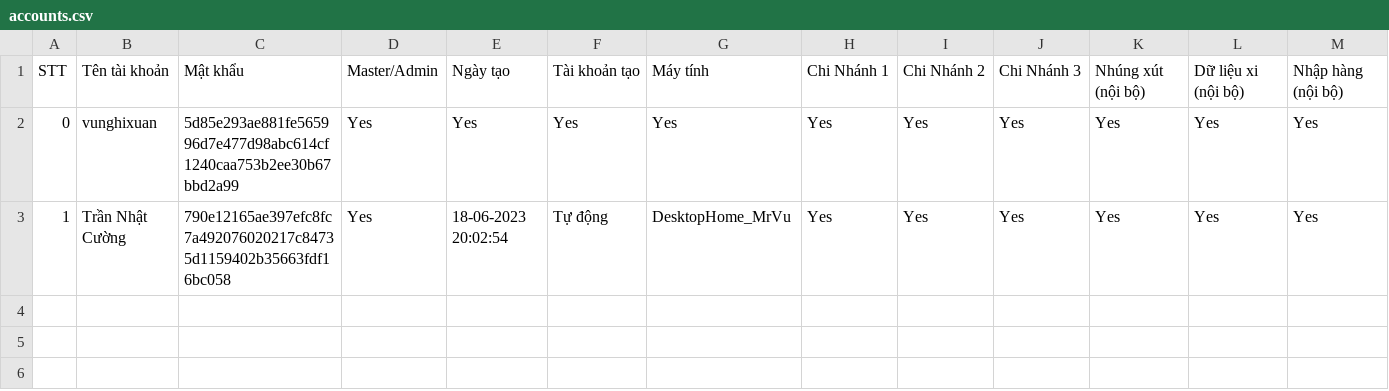
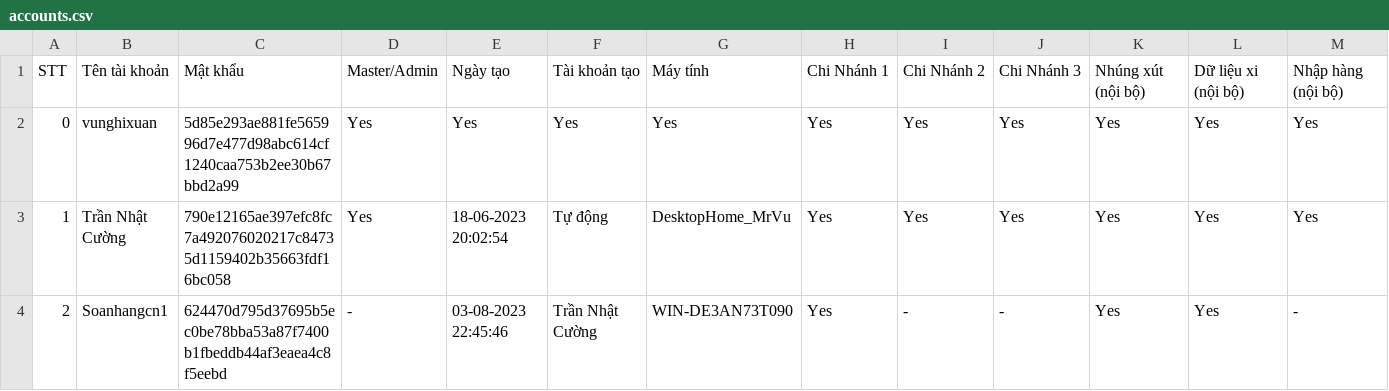
Before and after one commit to goldappversion3/HiepThanh_Data, a CSV file: source/accounts/accounts.csv, drawn as a sheet; only a part is shown; rows hold the shown columns only; the diff names each change by its address in the sheet, - before the commit and + after, or states it on an @@ line.

Commit message:
Update file

```diff
--- a/source/accounts/accounts.csv
+++ b/source/accounts/accounts.csv
+row 4: 2 | Soanhangcn1 | 624470d795d37695b5ec0be78bba53a87f7400b1fbeddb44af3eaea4c8f5eebd | - | 03-08-2023 22:45:46 | Trần Nhật Cường | WIN-DE3AN73T090 | Yes | - | - | Yes | Yes | -
```
